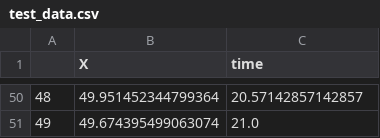
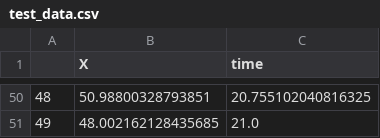
Before and after one commit to biocircuits/bioscrape, a CSV file: examples/test_data.csv, drawn as a sheet; only a part is shown, gaps mark what is left out; the diff covers the shown part only.

Commit message:
stochastic trajectories class in inference.py fixed, the data will always have to have N X T X M shape

```diff
--- a/examples/test_data.csv
+++ b/examples/test_data.csv
@@ -50,2 +50,2 @@
-48	49.951452344799364	20.57142857142857
-49	49.674395499063074	21.0
+48	50.98800328793851	20.755102040816325
+49	48.002162128435685	21.0
```
Also changed, not shown: 96 edited cells elsewhere in this file, 9 other files.
